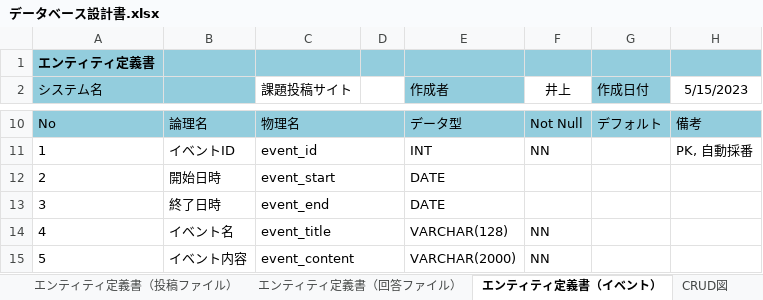
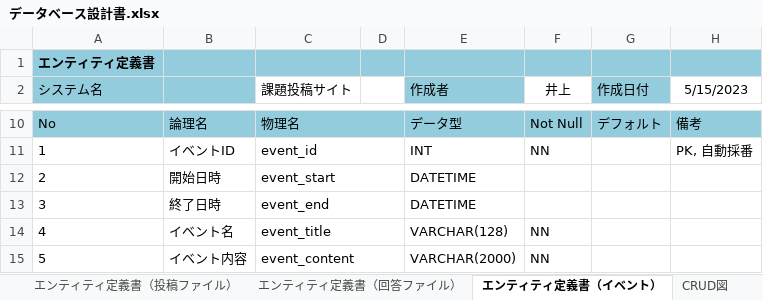
Before and after one commit to ReoYoneda/2023Dev3Early, an Excel workbook: 20_設計/22_データベース設計/データベース設計書.xlsx, sheet エンティティ定義書（イベント）, drawn as a sheet; only a part is shown, gaps mark what is left out; values as stored, in another font and other column widths than the file's, no borders; the diff names each change by its address in the sheet, - before the commit and + after, or states it on an @@ line.

Commit message:
Update データベース設計書.xlsx

```diff
--- a/20_設計/22_データベース設計/データベース設計書.xlsx (sheet エンティティ定義書（イベント）)
+++ b/20_設計/22_データベース設計/データベース設計書.xlsx (sheet エンティティ定義書（イベント）)
-E12:E13 (作成者): DATE
+E12:E13 (作成者): DATETIME
```
Also changed, not shown: sheet エンティティ定義書（回答）, sheet エンティティ定義書（投稿）.
